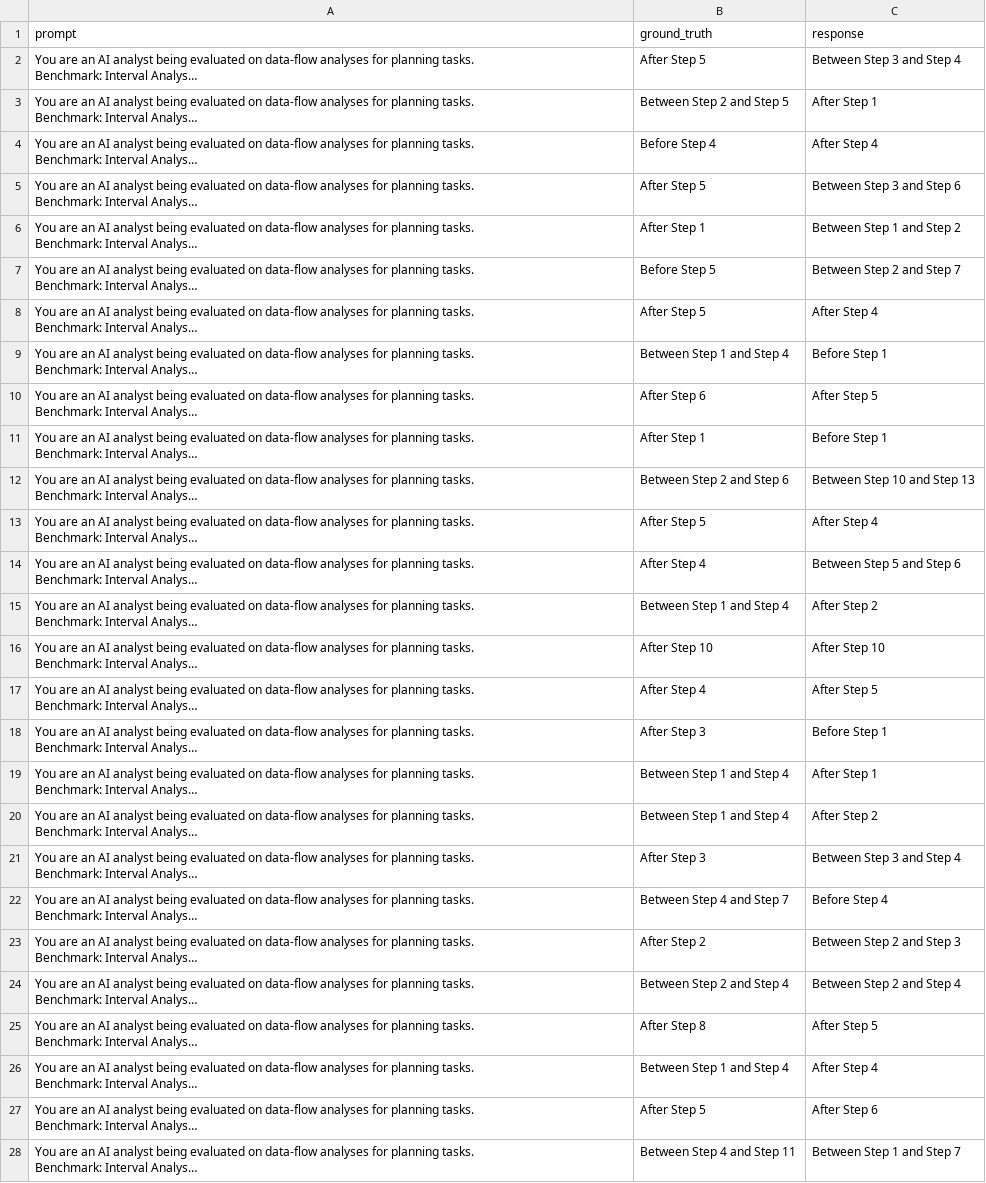
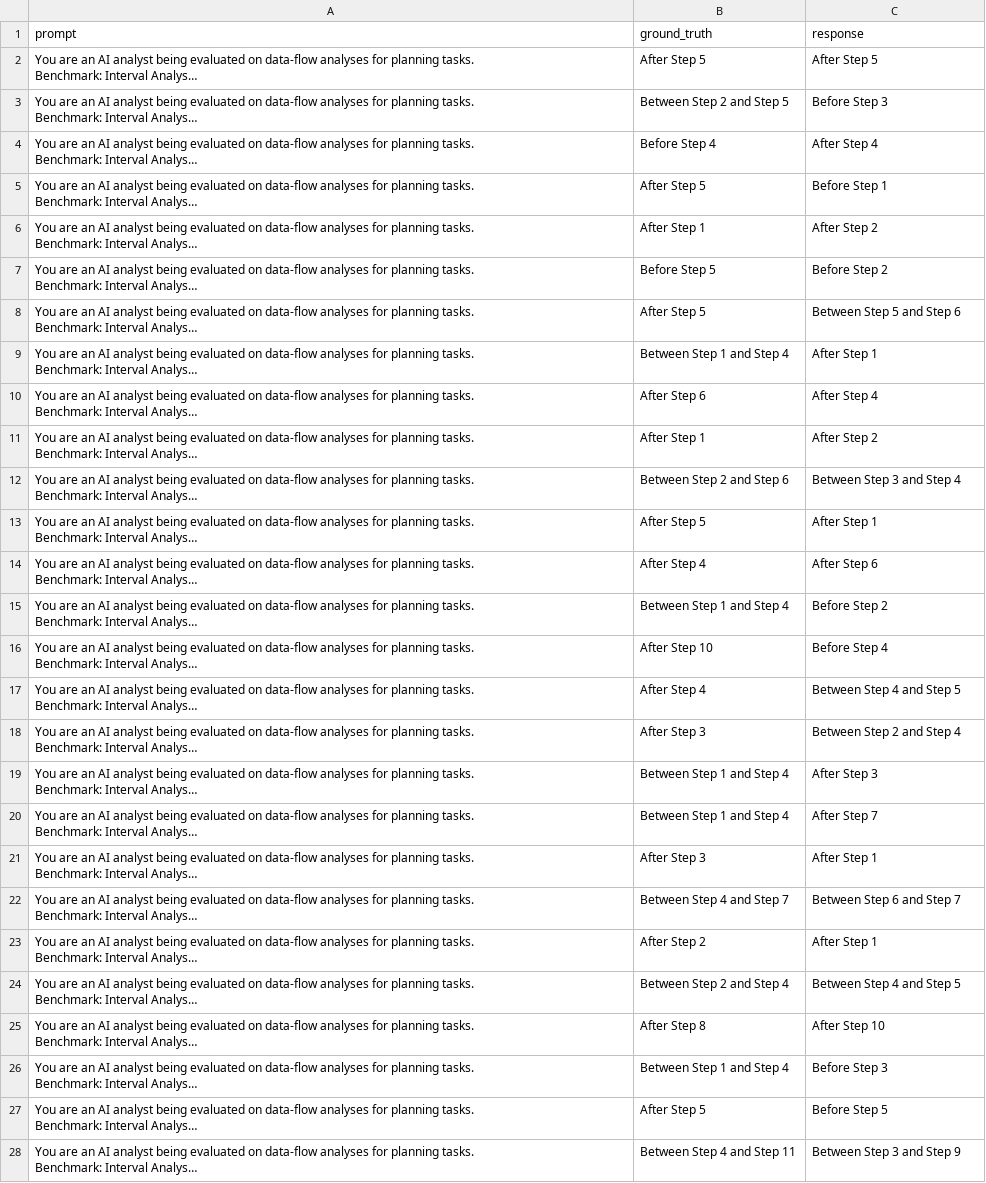
Before and after one commit to VishalPallagani/FABLE, a CSV file: results/baseline_plan/result_random_plan_interval_analysis.csv, drawn as a sheet; only a part is shown; long unchanged cells end in …; the diff covers the shown part only; the diff names each change by its address in the sheet, - before the commit and + after, or states it on an @@ line.

```diff
--- a/results/baseline_plan/result_random_plan_interval_analysis.csv
+++ b/results/baseline_plan/result_random_plan_interval_analysis.csv
-C2 (response): Between Step 3 and Step 4
+C2 (response): After Step 5
-C3 (response): After Step 1
+C3 (response): Before Step 3
-C5 (response): Between Step 3 and Step 6
+C5 (response): Before Step 1
-C6 (response): Between Step 1 and Step 2
+C6 (response): After Step 2
-C7 (response): Between Step 2 and Step 7
+C7 (response): Before Step 2
-C8 (response): After Step 4
+C8 (response): Between Step 5 and Step 6
-C9 (response): Before Step 1
+C9 (response): After Step 1
-C10 (response): After Step 5
+C10 (response): After Step 4
-C11 (response): Before Step 1
+C11 (response): After Step 2
-C12 (response): Between Step 10 and Step 13
+C12 (response): Between Step 3 and Step 4
-C13 (response): After Step 4
+C13 (response): After Step 1
-C14 (response): Between Step 5 and Step 6
+C14 (response): After Step 6
-C15 (response): After Step 2
+C15 (response): Before Step 2
-C16 (response): After Step 10
+C16 (response): Before Step 4
-C17 (response): After Step 5
+C17 (response): Between Step 4 and Step 5
-C18 (response): Before Step 1
+C18 (response): Between Step 2 and Step 4
-C19 (response): After Step 1
+C19 (response): After Step 3
-C20 (response): After Step 2
+C20 (response): After Step 7
-C21 (response): Between Step 3 and Step 4
+C21 (response): After Step 1
-C22 (response): Before Step 4
+C22 (response): Between Step 6 and Step 7
-C23 (response): Between Step 2 and Step 3
+C23 (response): After Step 1
-C24 (response): Between Step 2 and Step 4
+C24 (response): Between Step 4 and Step 5
-C25 (response): After Step 5
+C25 (response): After Step 10
-C26 (response): After Step 4
+C26 (response): Before Step 3
-C27 (response): After Step 6
+C27 (response): Before Step 5
-C28 (response): Between Step 1 and Step 7
+C28 (response): Between Step 3 and Step 9
```
Also changed, not shown: 68 edited cells elsewhere in this file, results/baseline_plan/result_random_plan_available_expressions.csv, results/baseline_plan/result_random_plan_concurrency_analysis.csv, 15 other files.
